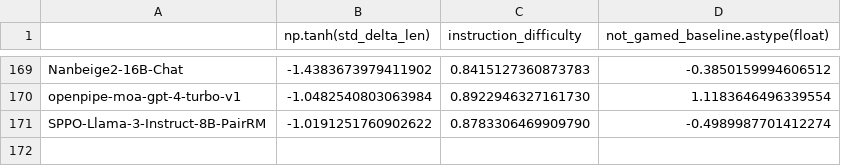
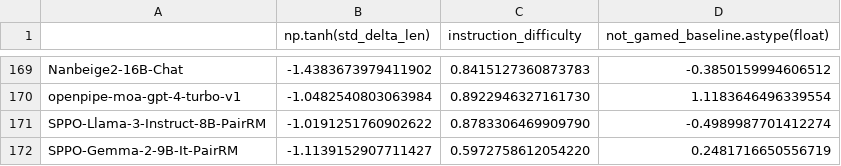
Before and after one commit to tatsu-lab/alpaca_eval, a CSV file: src/alpaca_eval/metrics/weights/weighted_alpaca_eval_gpt4_turbo/length_controlled_v1/baseline_gpt4_1106_preview.csv, drawn as a sheet; only a part is shown, gaps mark what is left out; the diff names each change by its address in the sheet, - before the commit and + after, or states it on an @@ line.

```diff
--- a/src/alpaca_eval/metrics/weights/weighted_alpaca_eval_gpt4_turbo/length_controlled_v1/baseline_gpt4_1106_preview.csv
+++ b/src/alpaca_eval/metrics/weights/weighted_alpaca_eval_gpt4_turbo/length_controlled_v1/baseline_gpt4_1106_preview.csv
+row 172: SPPO-Gemma-2-9B-It-PairRM | -1.1139152907711427 | 0.5972758612054220 | 0.2481716650556719
```
Also changed, not shown: src/alpaca_eval/leaderboards/data_AlpacaEval_2/weighted_alpaca_eval_gpt4_turbo_leaderboard.csv, 4 other files.
